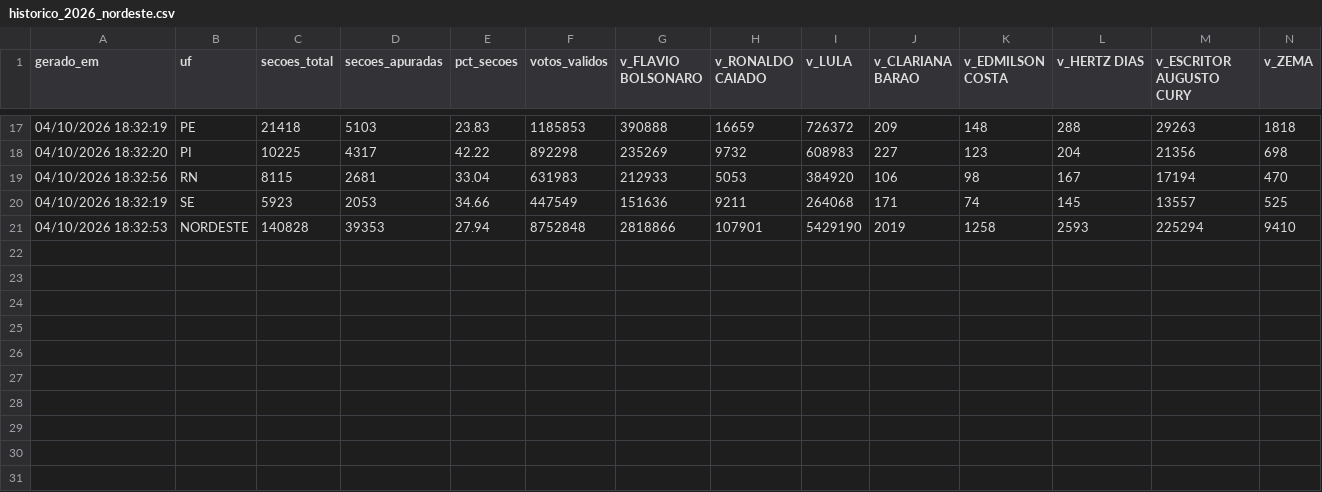
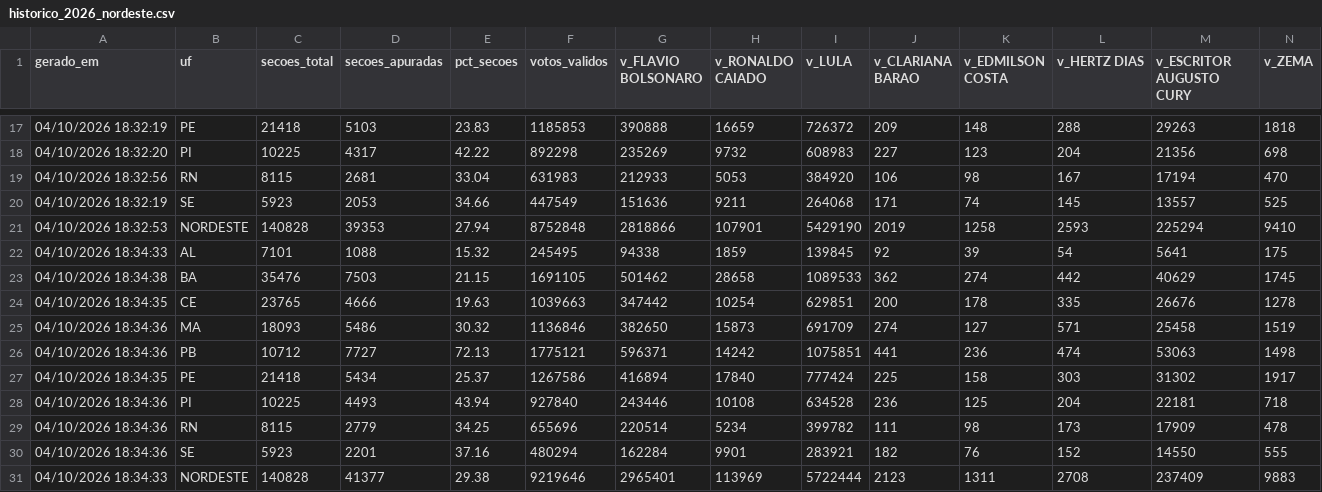
Before and after one commit to fgfarma1-art/FG-NEGOCIOS, a CSV file: apuracao_norte_2022/historico_2026_nordeste.csv, drawn as a sheet; only a part is shown, gaps mark what is left out; rows hold the shown columns only; the diff names each change by its address in the sheet, - before the commit and + after, or states it on an @@ line.

```diff
--- a/apuracao_norte_2022/historico_2026_nordeste.csv
+++ b/apuracao_norte_2022/historico_2026_nordeste.csv
+row 22: 04/10/2026 18:34:33 | AL | 7101 | 1088 | 15.32 | 245495 | 94338 | 1859 | 139845 | 92 | 39 | 54 | 5641 | 175
+row 23: 04/10/2026 18:34:38 | BA | 35476 | 7503 | 21.15 | 1691105 | 501462 | 28658 | 1089533 | 362 | 274 | 442 | 40629 | 1745
+row 24: 04/10/2026 18:34:35 | CE | 23765 | 4666 | 19.63 | 1039663 | 347442 | 10254 | 629851 | 200 | 178 | 335 | 26676 | 1278
+row 25: 04/10/2026 18:34:36 | MA | 18093 | 5486 | 30.32 | 1136846 | 382650 | 15873 | 691709 | 274 | 127 | 571 | 25458 | 1519
+row 26: 04/10/2026 18:34:36 | PB | 10712 | 7727 | 72.13 | 1775121 | 596371 | 14242 | 1075851 | 441 | 236 | 474 | 53063 | 1498
+row 27: 04/10/2026 18:34:35 | PE | 21418 | 5434 | 25.37 | 1267586 | 416894 | 17840 | 777424 | 225 | 158 | 303 | 31302 | 1917
+row 28: 04/10/2026 18:34:36 | PI | 10225 | 4493 | 43.94 | 927840 | 243446 | 10108 | 634528 | 236 | 125 | 204 | 22181 | 718
+row 29: 04/10/2026 18:34:36 | RN | 8115 | 2779 | 34.25 | 655696 | 220514 | 5234 | 399782 | 111 | 98 | 173 | 17909 | 478
+row 30: 04/10/2026 18:34:36 | SE | 5923 | 2201 | 37.16 | 480294 | 162284 | 9901 | 283921 | 182 | 76 | 152 | 14550 | 555
+row 31: 04/10/2026 18:34:33 | NORDESTE | 140828 | 41377 | 29.38 | 9219646 | 2965401 | 113969 | 5722444 | 2123 | 1311 | 2708 | 237409 | 9883
```
Also changed, not shown: apuracao_norte_2022/historico_2026_norte.csv, 2 other files.
